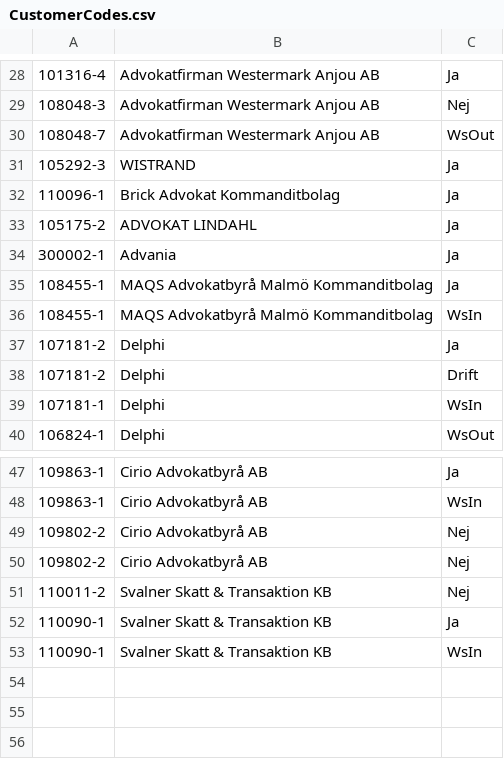
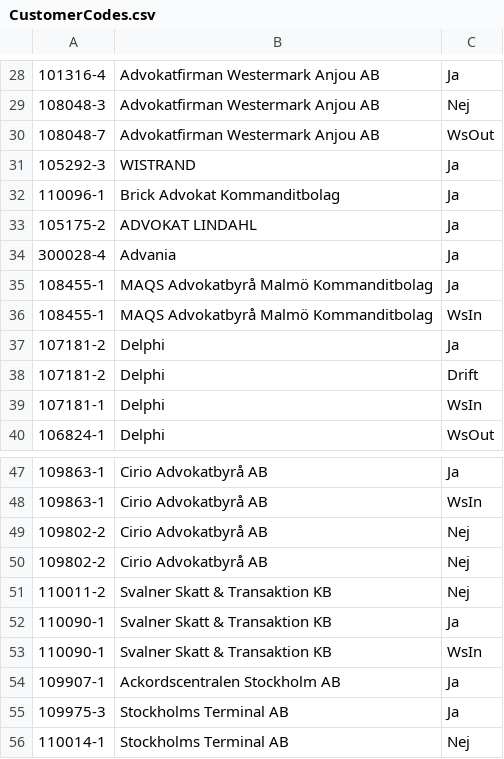
Before and after one commit to Etrisa/AutoMate-Agresso, a CSV file: CustomerCodes.csv, drawn as a sheet; only a part is shown, gaps mark what is left out.

Commit message:
CC Update

```diff
--- a/CustomerCodes.csv
+++ b/CustomerCodes.csv
@@ -33,3 +33,3 @@
 105175-2,ADVOKAT LINDAHL,Ja
-300002-1,Advania,Ja
+300028-4,Advania,Ja
 108455-1,MAQS Advokatbyrå Malmö Kommanditbolag,Ja
@@ -53 +53,4 @@
 110090-1,Svalner Skatt & Transaktion KB,WsIn
+109907-1,Ackordscentralen Stockholm AB,Ja
+109975-3,Stockholms Terminal AB,Ja
+110014-1,Stockholms Terminal AB,Nej
```
